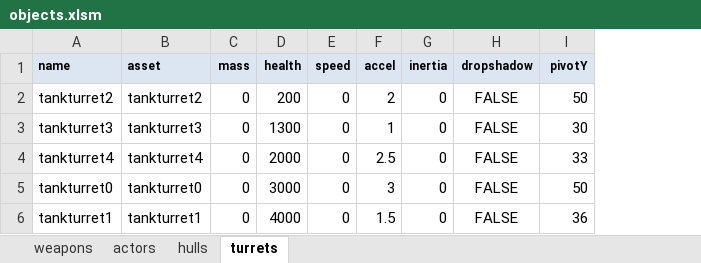
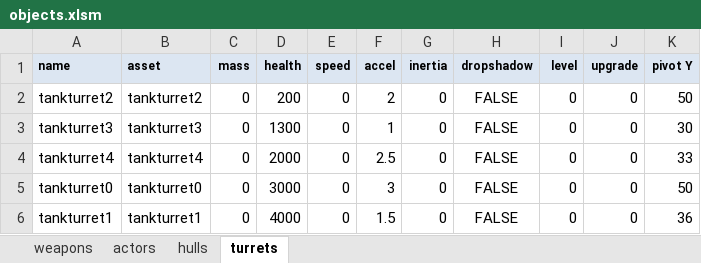
Before and after one commit to MehYam/unity, an Excel workbook: PvT/objects.xlsm, sheet turrets, drawn as a sheet; values as stored, in another font and other column widths than the file's, no borders; charts and pictures not drawn; addresses are those after the commit; the diff names each change by its address in the sheet, - before the commit and + after, or states it on an @@ line.

Commit message:
Adding levels and upgrade paths to ships

```diff
--- a/PvT/objects.xlsm (sheet turrets)
+++ b/PvT/objects.xlsm (sheet turrets)
+column I (level), rows 2-6: all 0
+column J (upgrade), rows 2-6: all 0
-K1: pivotY
+K1: pivot Y
```
Also changed, not shown: sheet hulls, sheet actors, 5 other files.
